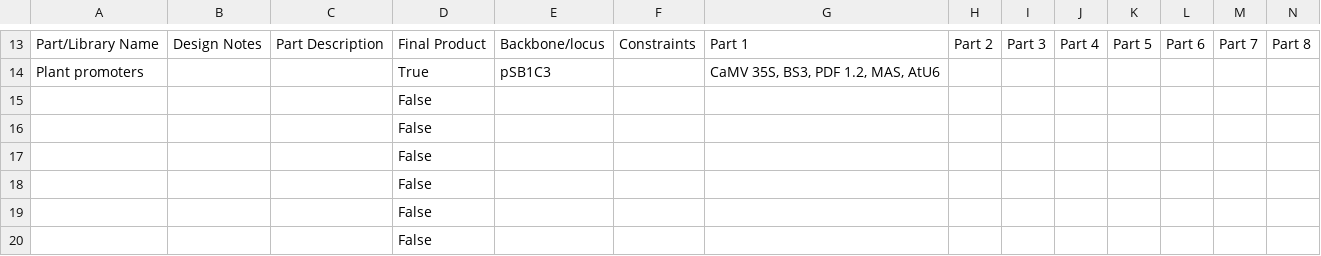
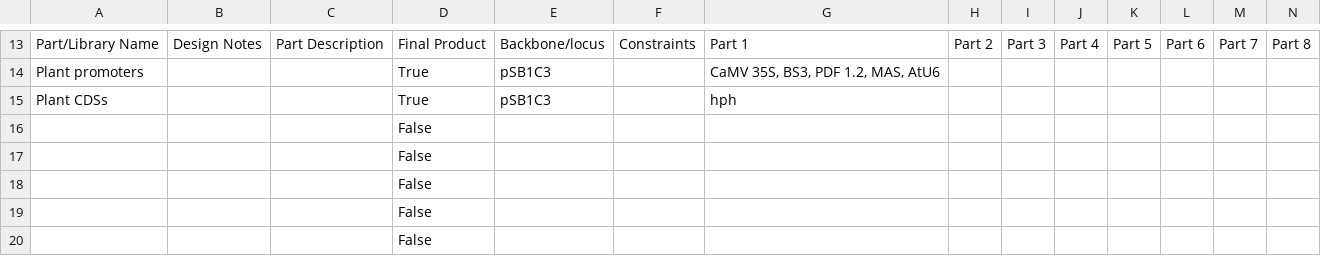
Before and after one commit to iGEM-Engineering/iGEM-distribution, a CSV file: Plant Parts/views/Libraries and Composites.csv, drawn as a sheet; only a part is shown, gaps mark what is left out; removed rows and columns are numbered as before the commit, all else as after; rows hold the shown columns only; the diff names each change by its address in the sheet, - before the commit and + after, or states it on an @@ line.

```diff
--- a/Plant Parts/views/Libraries and Composites.csv
+++ b/Plant Parts/views/Libraries and Composites.csv
-row 15:  |  |  | False
+row 15: Plant CDSs |  |  | True | pSB1C3 |  | hph
```
Also changed, not shown: 1 other file.
